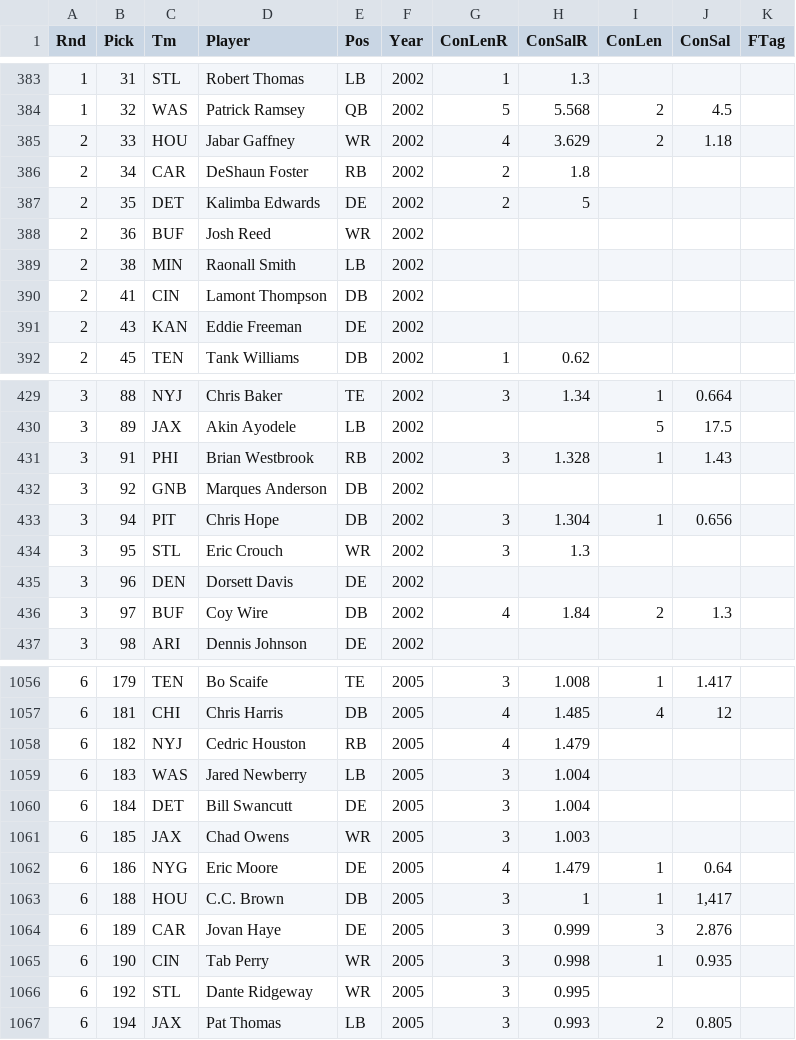
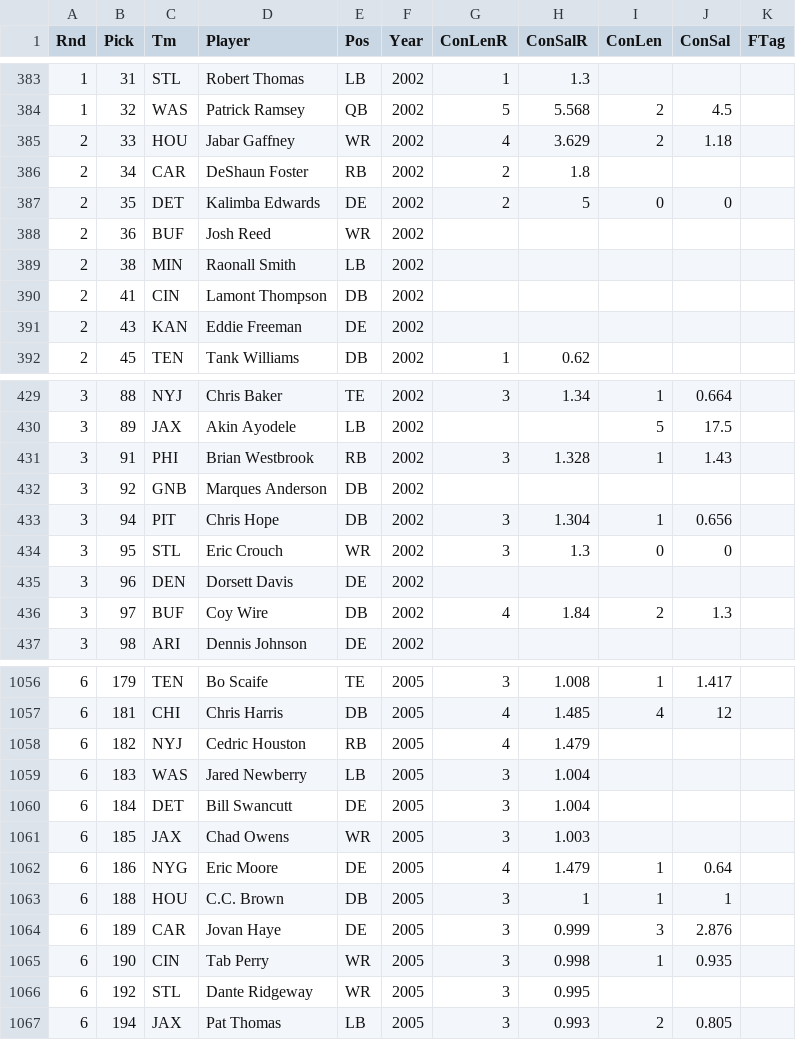
Before and after one commit to r-gram/DS440, a CSV file: Data/DraftandSalaries_DataFrame.csv, drawn as a sheet; only a part is shown, gaps mark what is left out.

```diff
--- a/Data/DraftandSalaries_DataFrame.csv
+++ b/Data/DraftandSalaries_DataFrame.csv
@@ -386,3 +386,3 @@ Rnd,Pick,Tm,Player,Pos,Year,ConLenR,ConSalR,ConLen,ConSal,FTag
 2,34,CAR,DeShaun Foster,RB,2002,2,1.8,,,
-2,35,DET,Kalimba Edwards,DE,2002,2,5,,,
+2,35,DET,Kalimba Edwards,DE,2002,2,5,0,0,
 2,36,BUF,Josh Reed,WR,2002,,,,,
@@ -433,3 +433,3 @@ Rnd,Pick,Tm,Player,Pos,Year,ConLenR,ConSalR,ConLen,ConSal,FTag
 3,94,PIT,Chris Hope,DB,2002,3,1.304,1,0.656,
-3,95,STL,Eric Crouch,WR,2002,3,1.3,,,
+3,95,STL,Eric Crouch,WR,2002,3,1.3,0,0,
 3,96,DEN,Dorsett Davis,DE,2002,,,,,
@@ -1062,3 +1062,3 @@ Rnd,Pick,Tm,Player,Pos,Year,ConLenR,ConSalR,ConLen,ConSal,FTag
 6,186,NYG,Eric Moore,DE,2005,4,1.479,1,0.64,
-6,188,HOU,C.C. Brown,DB,2005,3,1,1,"1,417",
+6,188,HOU,C.C. Brown,DB,2005,3,1,1,1,
 6,189,CAR,Jovan Haye,DE,2005,3,0.999,3,2.876,
```
Also changed, not shown: 3 other files.
